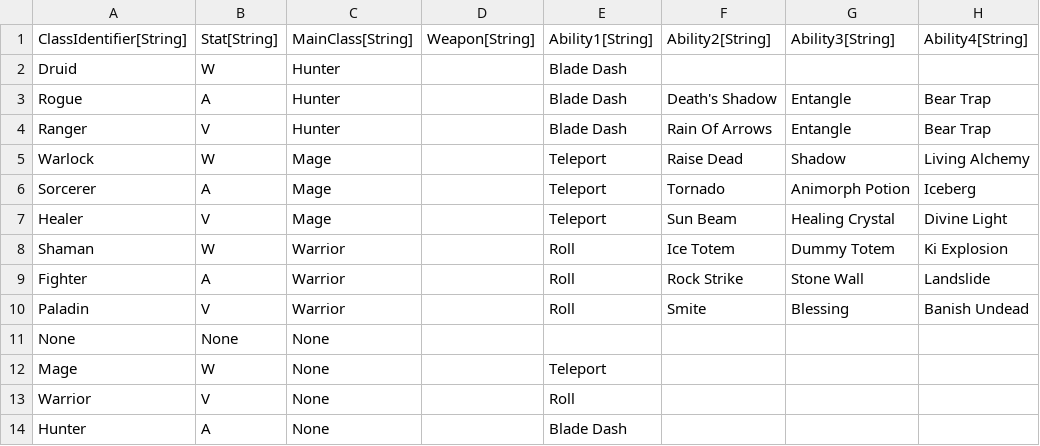
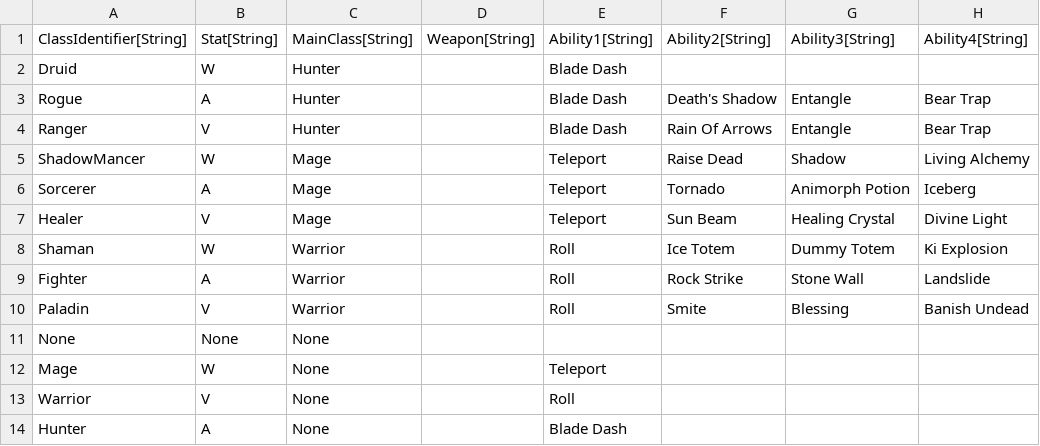
Before and after one commit to standardcombo/LootMMO, a CSV file: Data/DataTables/Sub_Class.csv, drawn as a sheet; only a part is shown; the diff names each change by its address in the sheet, - before the commit and + after, or states it on an @@ line.

```diff
--- a/Data/DataTables/Sub_Class.csv
+++ b/Data/DataTables/Sub_Class.csv
-A5: Warlock
+A5: ShadowMancer
```
Also changed, not shown: Data/DataTables/ClassImages.csv, 8 other files.
